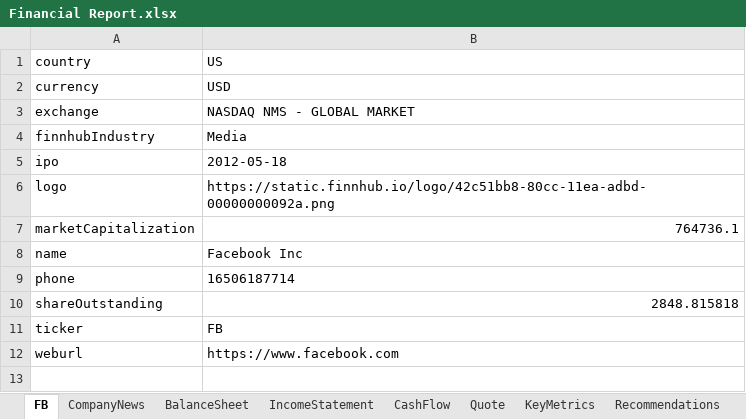
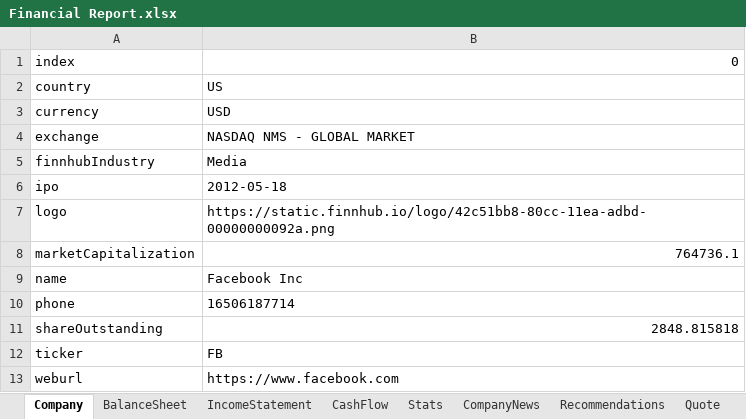
Before and after one commit to JakubPluta/stock-screener, an Excel workbook: src/main/python/output/Financial Report.xlsx, sheet Company, drawn as a sheet; values as stored, in another font and other column widths than the file's, no borders; conditional formats not drawn; the diff names each change by its address in the sheet, - before the commit and + after, or states it on an @@ line.

```diff
--- a/src/main/python/output/Financial Report.xlsx (sheet Company)
+++ b/src/main/python/output/Financial Report.xlsx (sheet Company)
-sheet tab: FB
+sheet tab: Company
-sheet tab: KeyMetrics
+sheet tab: Stats
@@ sheet tab order changed: Company | BalanceSheet | IncomeStatement | CashFlow | Stats | CompanyNews | Recommendations | Quote @@
+row 1: index | 0
```
Also changed, not shown: sheet BalanceSheet, sheet CashFlow, sheet CompanyNews, sheet Recommendations, sheet SecFillings, sheet IncomeStatement, 4 other files.
